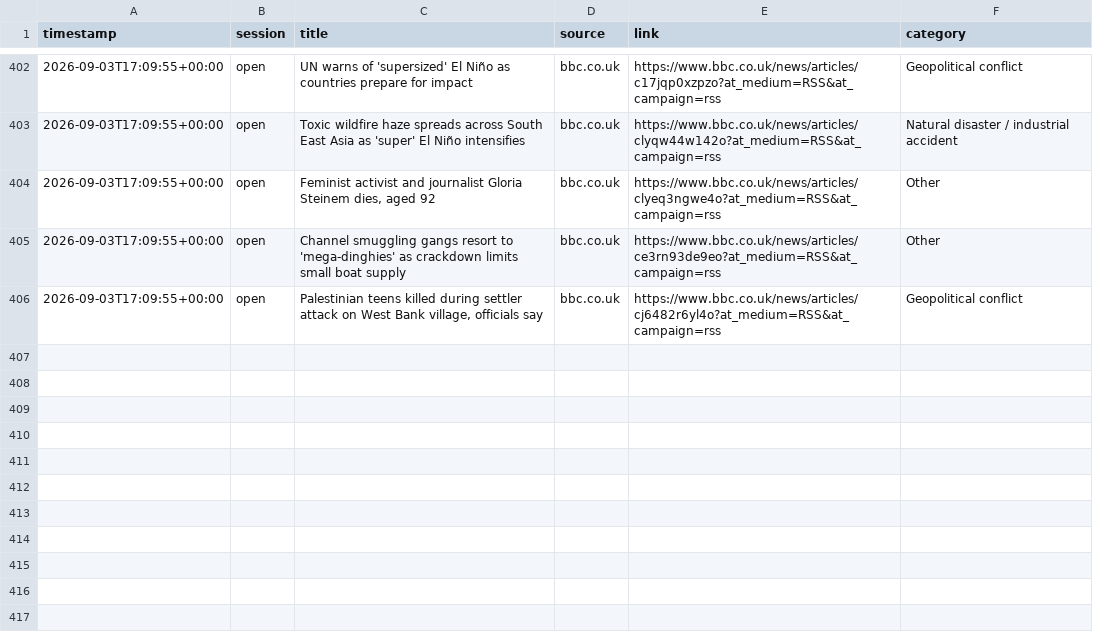
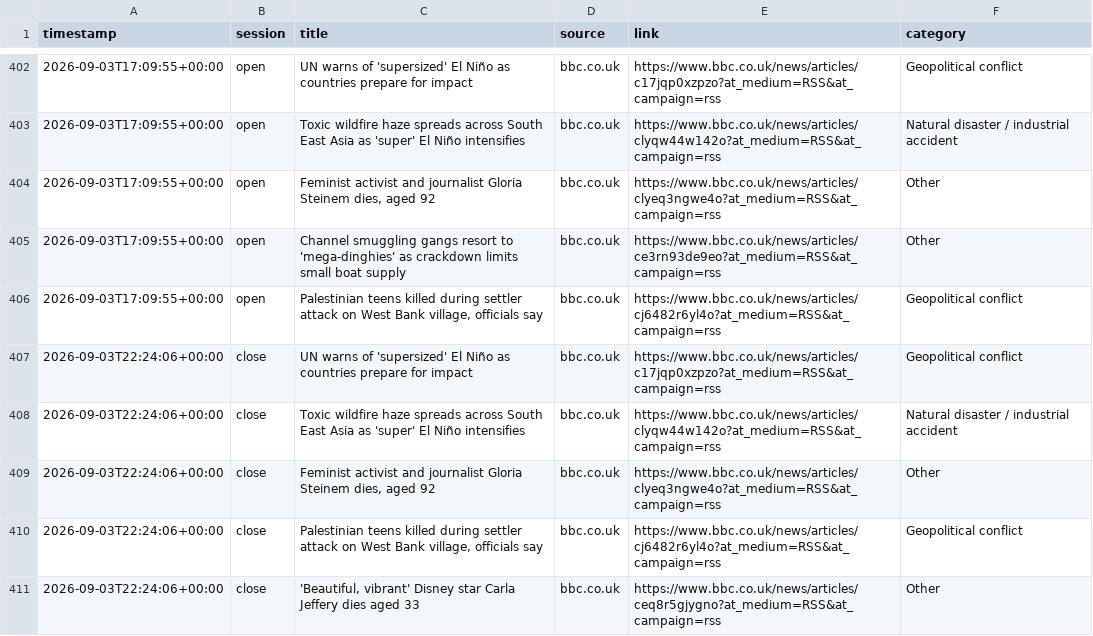
Before and after one commit to ericustayev-dot/Thecolorgreen, a CSV file: world_news_log.csv, drawn as a sheet; only a part is shown, gaps mark what is left out.

```diff
--- a/world_news_log.csv
+++ b/world_news_log.csv
@@ -406 +406,6 @@ timestamp,session,title,source,link,category
 2026-09-03T17:09:55+00:00,open,"Palestinian teens killed during settler attack on West Bank village, officials say",bbc.co.uk,https://www.bbc.co.uk/news/articles/cj6482r6yl4o?at_medium=RSS&at_campaign=rss,Geopolitical conflict
+2026-09-03T22:24:06+00:00,close,UN warns of 'supersized' El Niño as countries prepare for impact,bbc.co.uk,https://www.bbc.co.uk/news/articles/c17jqp0xzpzo?at_medium=RSS&at_campaign=rss,Geopolitical conflict
+2026-09-03T22:24:06+00:00,close,Toxic wildfire haze spreads across South East Asia as 'super' El Niño intensifies,bbc.co.uk,https://www.bbc.co.uk/news/articles/clyqw44w142o?at_medium=RSS&at_campaign=rss,Natural disaster / industrial accident
+2026-09-03T22:24:06+00:00,close,"Feminist activist and journalist Gloria Steinem dies, aged 92",bbc.co.uk,https://www.bbc.co.uk/news/articles/clyeq3ngwe4o?at_medium=RSS&at_campaign=rss,Other
+2026-09-03T22:24:06+00:00,close,"Palestinian teens killed during settler attack on West Bank village, officials say",bbc.co.uk,https://www.bbc.co.uk/news/articles/cj6482r6yl4o?at_medium=RSS&at_campaign=rss,Geopolitical conflict
+2026-09-03T22:24:06+00:00,close,"'Beautiful, vibrant' Disney star Carla Jeffery dies aged 33",bbc.co.uk,https://www.bbc.co.uk/news/articles/ceq8r5gjygno?at_medium=RSS&at_campaign=rss,Other
```
Also changed, not shown: commodities_history.csv, history.csv.
